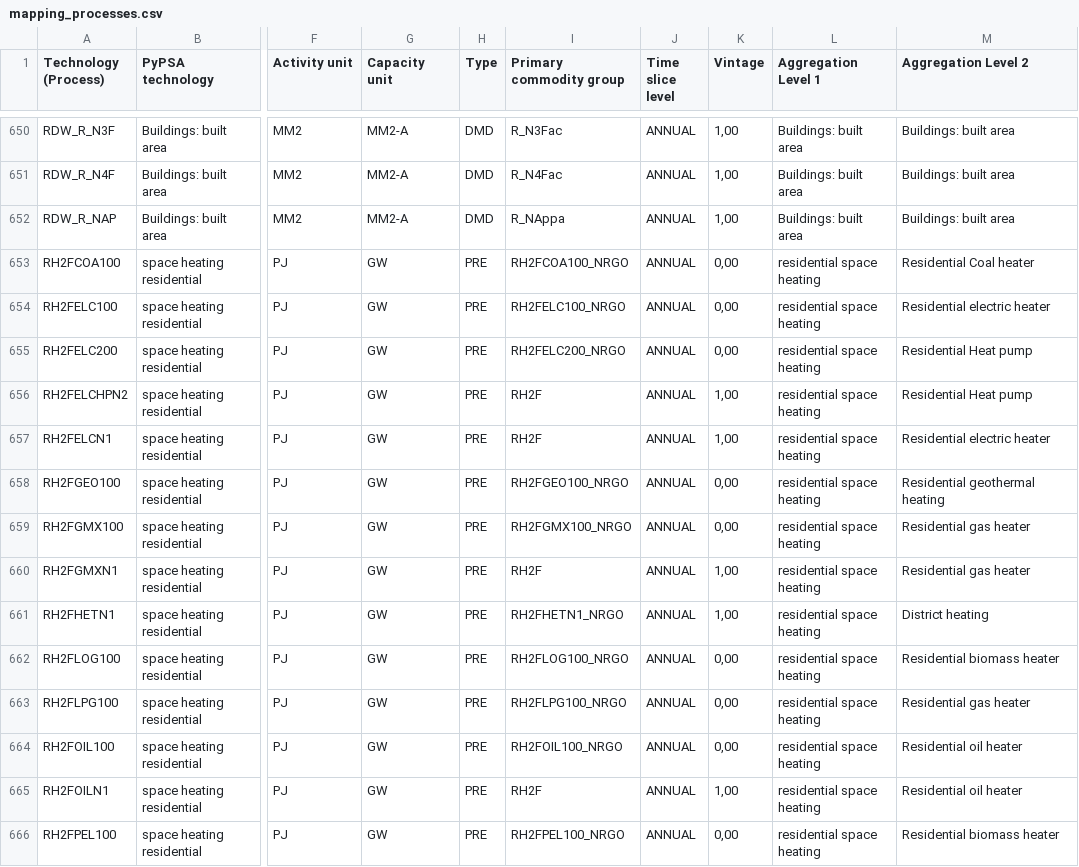
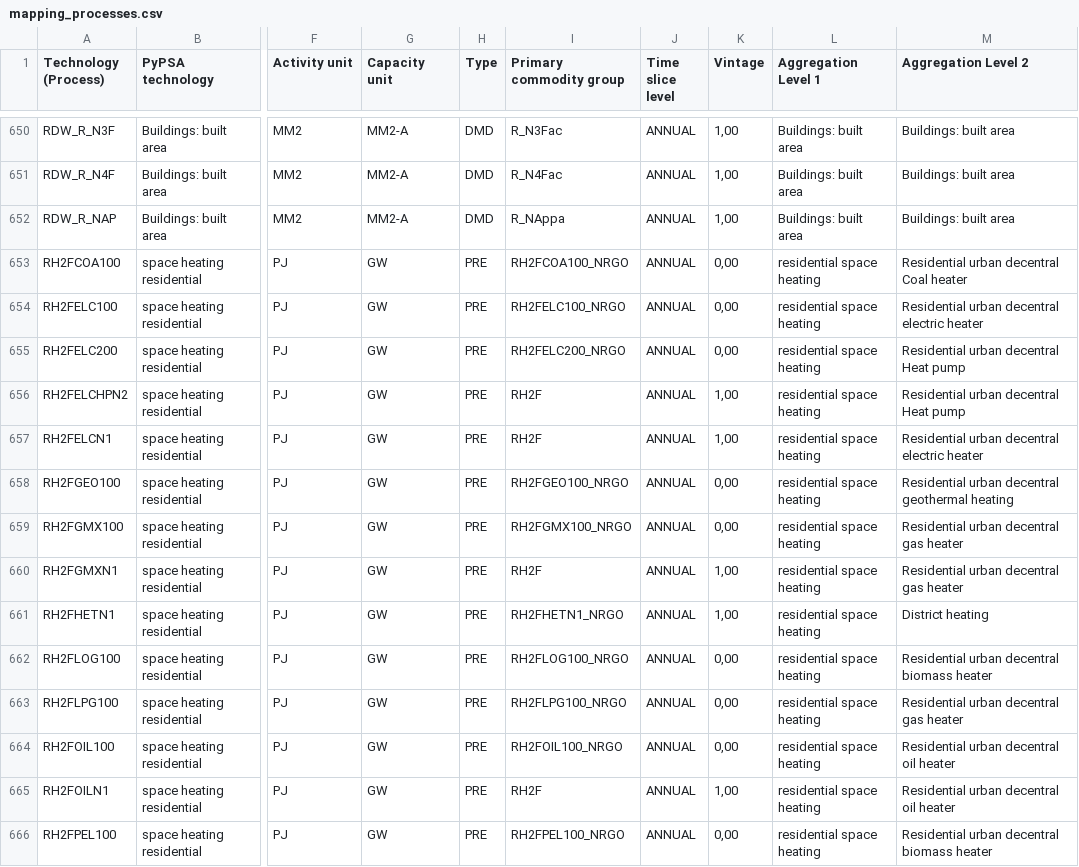
Before and after one commit to IntSusEnergySystems/TIMES_PyPSA, a CSV file: data/mapping_processes.csv, drawn as a sheet; only a part is shown, gaps mark what is left out; the diff covers the shown part only; the diff names each change by its address in the sheet, - before the commit and + after, or states it on an @@ line.

Commit message:
changes to differentiate residential urban decentral and residential rural decentral heat demand and capacities

```diff
--- a/data/mapping_processes.csv
+++ b/data/mapping_processes.csv
-M653 (Aggregation Level 2): Residential Coal heater
+M653 (Aggregation Level 2): Residential urban decentral Coal heater
-M654 (Aggregation Level 2): Residential electric heater
+M654 (Aggregation Level 2): Residential urban decentral electric heater
-M655:M656 (Aggregation Level 2): Residential Heat pump
+M655:M656 (Aggregation Level 2): Residential urban decentral Heat pump
-M657 (Aggregation Level 2): Residential electric heater
+M657 (Aggregation Level 2): Residential urban decentral electric heater
-M658 (Aggregation Level 2): Residential geothermal heating
+M658 (Aggregation Level 2): Residential urban decentral geothermal heating
-M659:M660 (Aggregation Level 2): Residential gas heater
+M659:M660 (Aggregation Level 2): Residential urban decentral gas heater
-M662 (Aggregation Level 2): Residential biomass heater
+M662 (Aggregation Level 2): Residential urban decentral biomass heater
-M663 (Aggregation Level 2): Residential gas heater
+M663 (Aggregation Level 2): Residential urban decentral gas heater
-M664:M665 (Aggregation Level 2): Residential oil heater
+M664:M665 (Aggregation Level 2): Residential urban decentral oil heater
-M666 (Aggregation Level 2): Residential biomass heater
+M666 (Aggregation Level 2): Residential urban decentral biomass heater
```
Also changed, not shown: 96 edited cells elsewhere in this file, data/mapping_commodities.csv, 1 other file.
